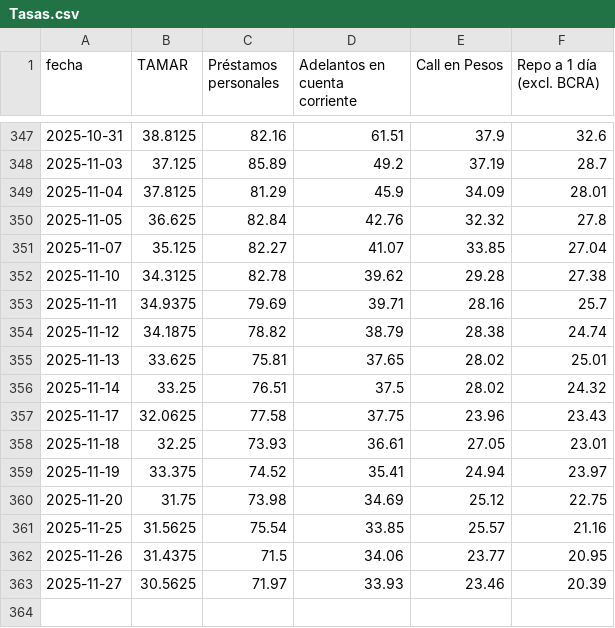
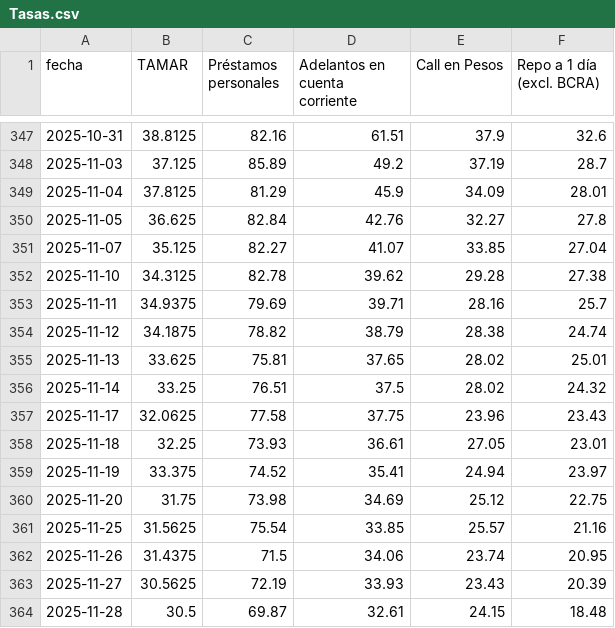
Before and after one commit to jesusrobles824/base-de-datos, a CSV file: Tasas.csv, drawn as a sheet; only a part is shown, gaps mark what is left out.

```diff
--- a/Tasas.csv
+++ b/Tasas.csv
@@ -349,3 +349,3 @@ fecha,TAMAR,Préstamos personales,Adelantos en cuenta corriente,Call en Pesos,Re
 2025-11-04,37.8125,81.29,45.9,34.09,28.01
-2025-11-05,36.625,82.84,42.76,32.32,27.8
+2025-11-05,36.625,82.84,42.76,32.27,27.8
 2025-11-07,35.125,82.27,41.07,33.85,27.04
@@ -361,3 +361,4 @@ fecha,TAMAR,Préstamos personales,Adelantos en cuenta corriente,Call en Pesos,Re
 2025-11-25,31.5625,75.54,33.85,25.57,21.16
-2025-11-26,31.4375,71.5,34.06,23.77,20.95
-2025-11-27,30.5625,71.97,33.93,23.46,20.39
+2025-11-26,31.4375,71.5,34.06,23.74,20.95
+2025-11-27,30.5625,72.19,33.93,23.43,20.39
+2025-11-28,30.5,69.87,32.61,24.15,18.48
```
Also changed, not shown: 1 other file.
